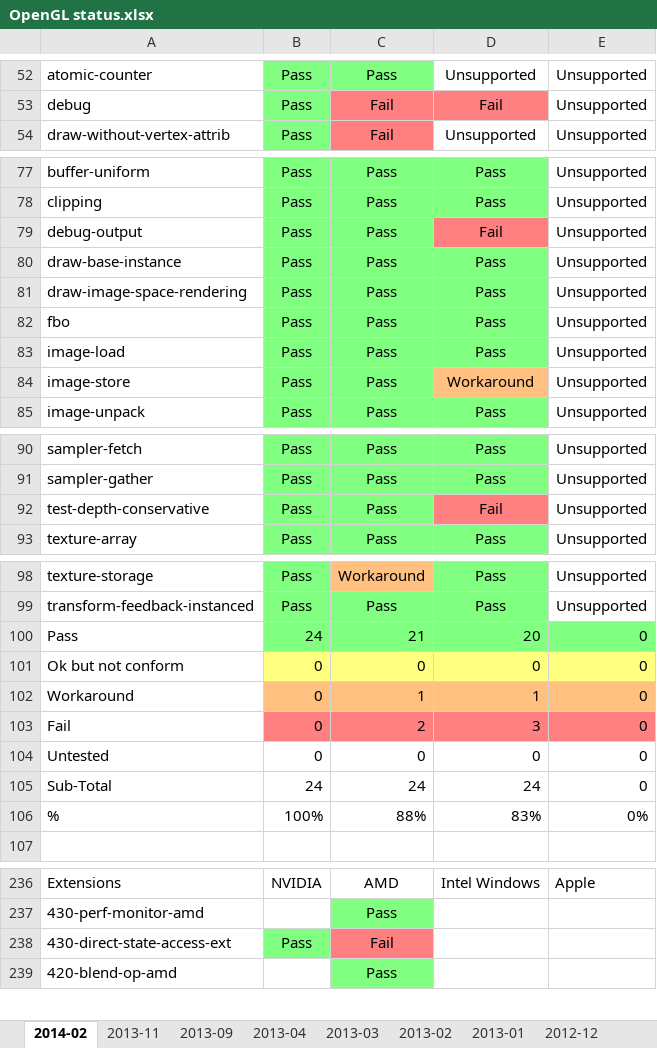
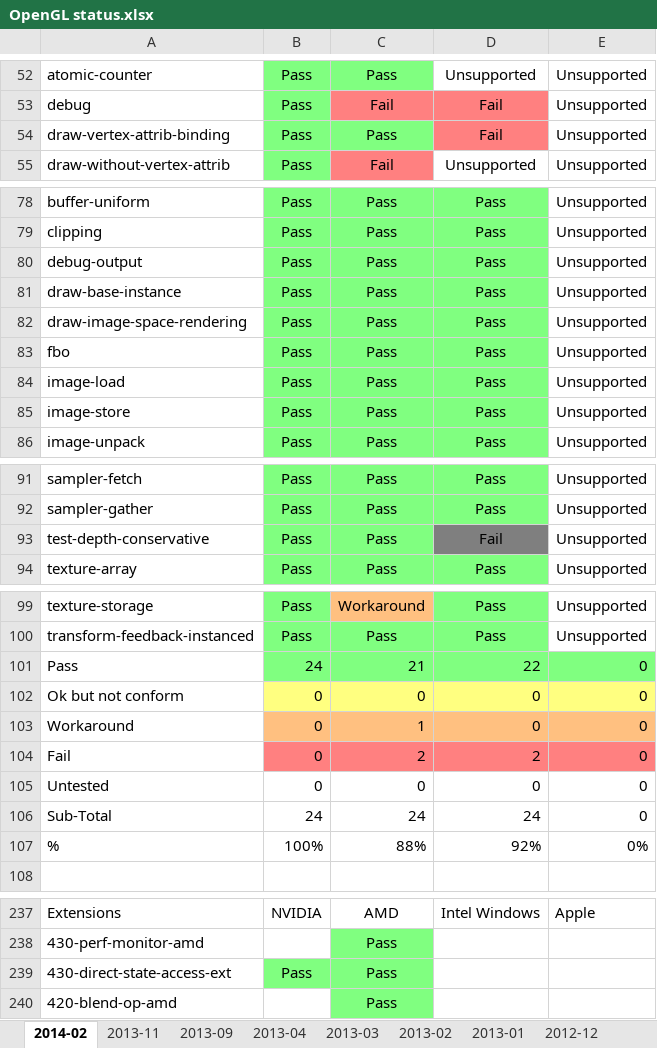
Before and after one commit to g-truc/website, an Excel workbook: doc/OpenGL status.xlsx, sheet 2014-02, drawn as a sheet; only a part is shown, gaps mark what is left out; values as stored, in another font and other column widths than the file's, no borders; charts and pictures not drawn; addresses are those after the commit; the diff covers the shown part only; the diff names each change by its address in the sheet, - before the commit and + after, or states it on an @@ line.

```diff
--- a/doc/OpenGL status.xlsx (sheet 2014-02)
+++ b/doc/OpenGL status.xlsx (sheet 2014-02)
+row 54: draw-vertex-attrib-binding | Pass | Pass | Fail | Unsupported
-D80: Fail
+D80: Pass
-D80 fill: #FF8080
+D80 fill: #80FF80
-D85: Workaround
+D85: Pass
-D85 fill: #FFC080
+D85 fill: #80FF80
-D93 fill: #FF8080
+D93 fill: #7F7F7F
-D101: 20
+D101: 22
-D103: 1
+D103: 0
-D104: 3
+D104: 2
-D107: 83%
+D107: 92%
-C239: Fail
+C239: Pass
-C239 fill: #FF8080
+C239 fill: #80FF80
```
Also changed, not shown: 19 edited cells and cell formats elsewhere in this sheet, formulas that keep their value, charts or pictures, doc/OpenGL matrix.xlsx, 19 other files.
